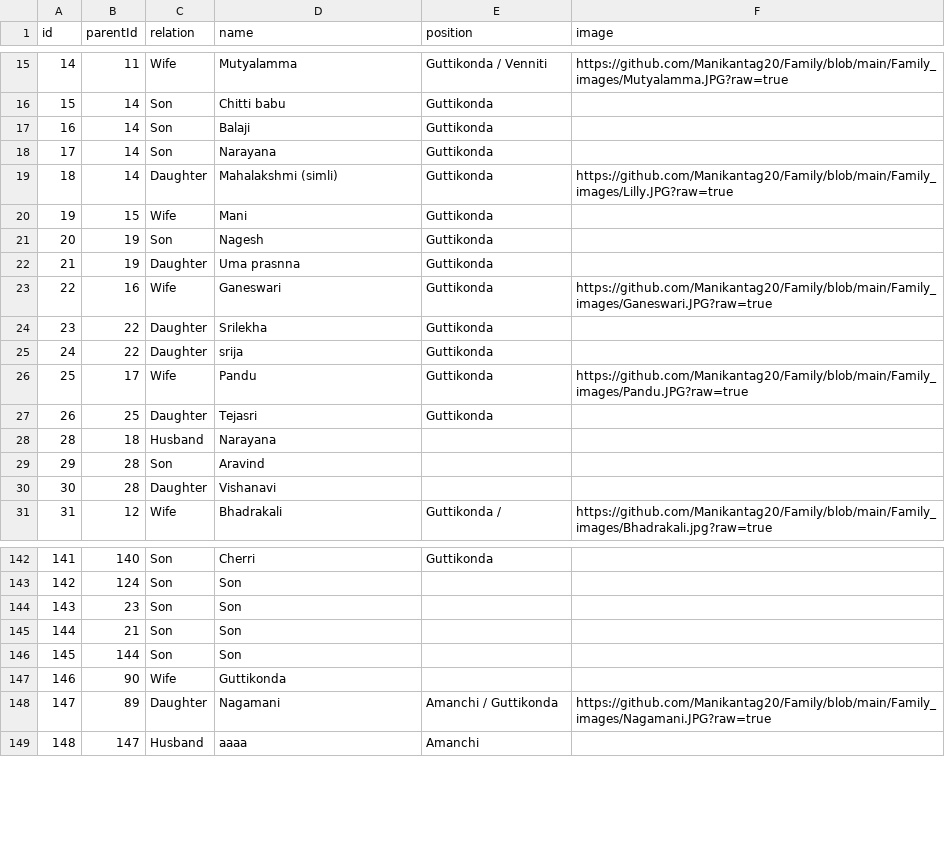
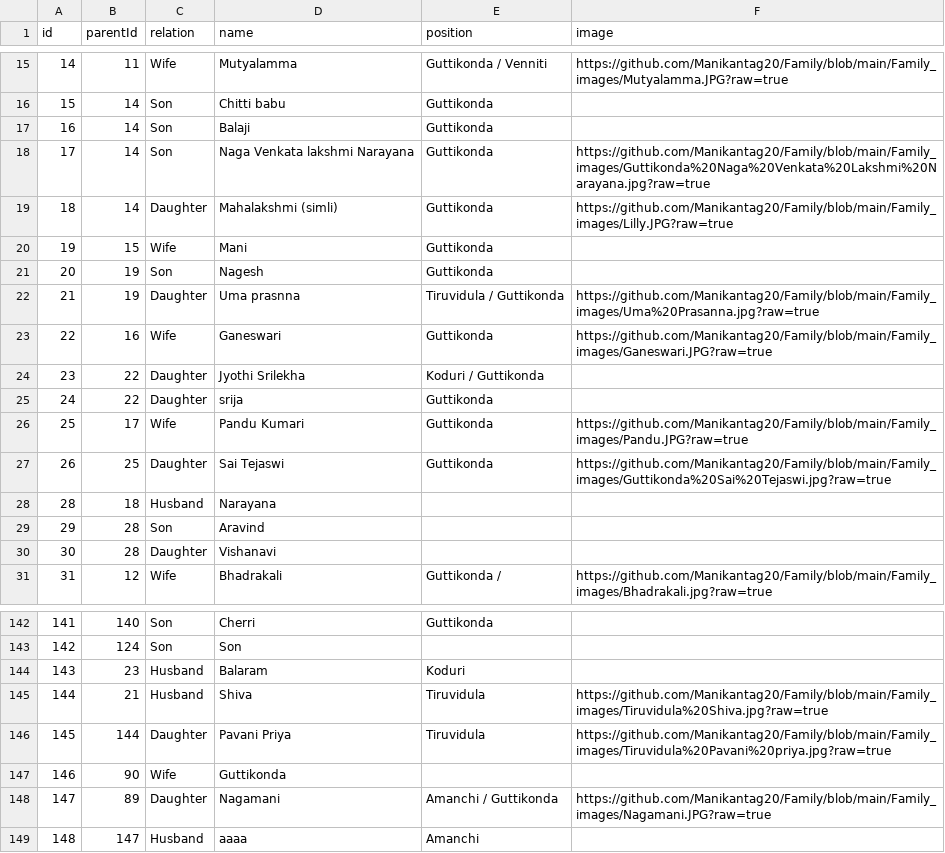
Before and after one commit to Manikantag20/Family, a CSV file: Family Names Copy.csv, drawn as a sheet; only a part is shown, gaps mark what is left out.

Commit message:
Family Names Copy.csv

```diff
--- a/Family Names Copy.csv
+++ b/Family Names Copy.csv
@@ -17,3 +17,3 @@ id,parentId,relation,name,position,image
 16,14,Son,Balaji,Guttikonda,
-17,14,Son,Narayana,Guttikonda,
+17,14,Son,Naga Venkata lakshmi Narayana,Guttikonda,https://github.com/Manikantag20/Family/blob/main/Family_images/Guttikonda%20Naga%20Venkata%20Lakshmi%20Narayana.jpg?raw=true
 18,14,Daughter,Mahalakshmi (simli),Guttikonda,https://github.com/Manikantag20/Family/blob/main/Family_images/Lilly.JPG?raw=true
@@ -21,8 +21,8 @@ id,parentId,relation,name,position,image
 20,19,Son,Nagesh,Guttikonda,
-21,19,Daughter,Uma prasnna,Guttikonda,
+21,19,Daughter,Uma prasnna,Tiruvidula / Guttikonda,https://github.com/Manikantag20/Family/blob/main/Family_images/Uma%20Prasanna.jpg?raw=true
 22,16,Wife,Ganeswari,Guttikonda,https://github.com/Manikantag20/Family/blob/main/Family_images/Ganeswari.JPG?raw=true
-23,22,Daughter,Srilekha,Guttikonda,
+23,22,Daughter,Jyothi Srilekha,Koduri / Guttikonda,
 24,22,Daughter,srija,Guttikonda,
-25,17,Wife,Pandu,Guttikonda,https://github.com/Manikantag20/Family/blob/main/Family_images/Pandu.JPG?raw=true
-26,25,Daughter,Tejasri,Guttikonda,
+25,17,Wife,Pandu Kumari,Guttikonda,https://github.com/Manikantag20/Family/blob/main/Family_images/Pandu.JPG?raw=true
+26,25,Daughter,Sai Tejaswi,Guttikonda,https://github.com/Manikantag20/Family/blob/main/Family_images/Guttikonda%20Sai%20Tejaswi.jpg?raw=true
 28,18,Husband,Narayana,,
@@ -143,5 +143,5 @@ id,parentId,relation,name,position,image
 142,124,Son,Son ,,
-143,23,Son,Son,,
-144,21,Son,Son,,
-145,144,Son,Son,,
+143,23,Husband,Balaram,Koduri,
+144,21,Husband,Shiva,Tiruvidula,https://github.com/Manikantag20/Family/blob/main/Family_images/Tiruvidula%20Shiva.jpg?raw=true
+145,144,Daughter,Pavani Priya,Tiruvidula,https://github.com/Manikantag20/Family/blob/main/Family_images/Tiruvidula%20Pavani%20priya.jpg?raw=true
 146,90,Wife,Guttikonda,,
```
